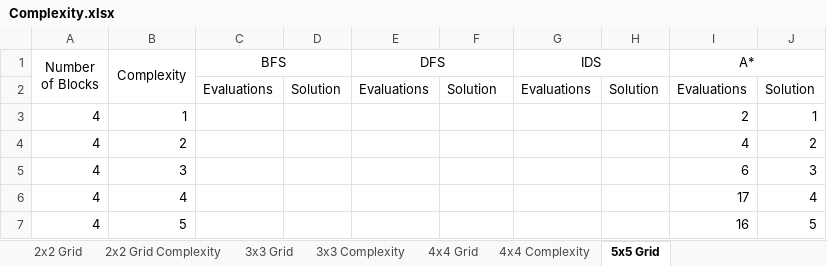
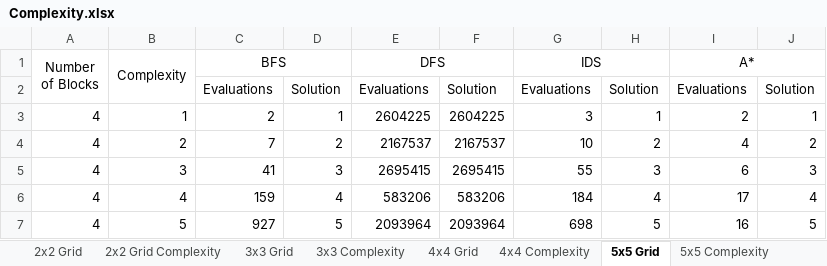
Before and after one commit to huwcbjones/COMP2208, an Excel workbook: Complexity.xlsx, sheet 5x5 Grid, drawn as a sheet; only a part is shown; values as stored, in another font and other column widths than the file's, no borders; the diff covers the shown part only; the diff names each change by its address in the sheet, - before the commit and + after, or states it on an @@ line.

```diff
--- a/Complexity.xlsx (sheet 5x5 Grid)
+++ b/Complexity.xlsx (sheet 5x5 Grid)
+sheet tab: 5x5 Complexity
-C3 (BFS): (empty)
+C3 (BFS): 2
-D3: (empty)
+D3: 1
-E3 (DFS): (empty)
+E3 (DFS): 2604225
-F3: (empty)
+F3: 2604225
-G3 (IDS): (empty)
+G3 (IDS): 3
-H3: (empty)
+H3: 1
-C4 (BFS): (empty)
+C4 (BFS): 7
-D4: (empty)
+D4: 2
-E4 (DFS): (empty)
+E4 (DFS): 2167537
-F4: (empty)
+F4: 2167537
-G4 (IDS): (empty)
+G4 (IDS): 10
-H4: (empty)
+H4: 2
-C5 (BFS): (empty)
+C5 (BFS): 41
-D5: (empty)
+D5: 3
-E5 (DFS): (empty)
+E5 (DFS): 2695415
-F5: (empty)
+F5: 2695415
-G5 (IDS): (empty)
+G5 (IDS): 55
-H5: (empty)
+H5: 3
-C6 (BFS): (empty)
+C6 (BFS): 159
-D6: (empty)
+D6: 4
-E6 (DFS): (empty)
+E6 (DFS): 583206
-F6: (empty)
+F6: 583206
-G6 (IDS): (empty)
+G6 (IDS): 184
-H6: (empty)
+H6: 4
-C7 (BFS): (empty)
+C7 (BFS): 927
-D7: (empty)
+D7: 5
-E7 (DFS): (empty)
+E7 (DFS): 2093964
-F7: (empty)
+F7: 2093964
-G7 (IDS): (empty)
+G7 (IDS): 698
-H7: (empty)
+H7: 5
```
Also changed, not shown: 7 added rows, 6 removed rows and 57 edited cells elsewhere in this sheet, sheet Space vs Time Complexity (4x4), charts or pictures.
